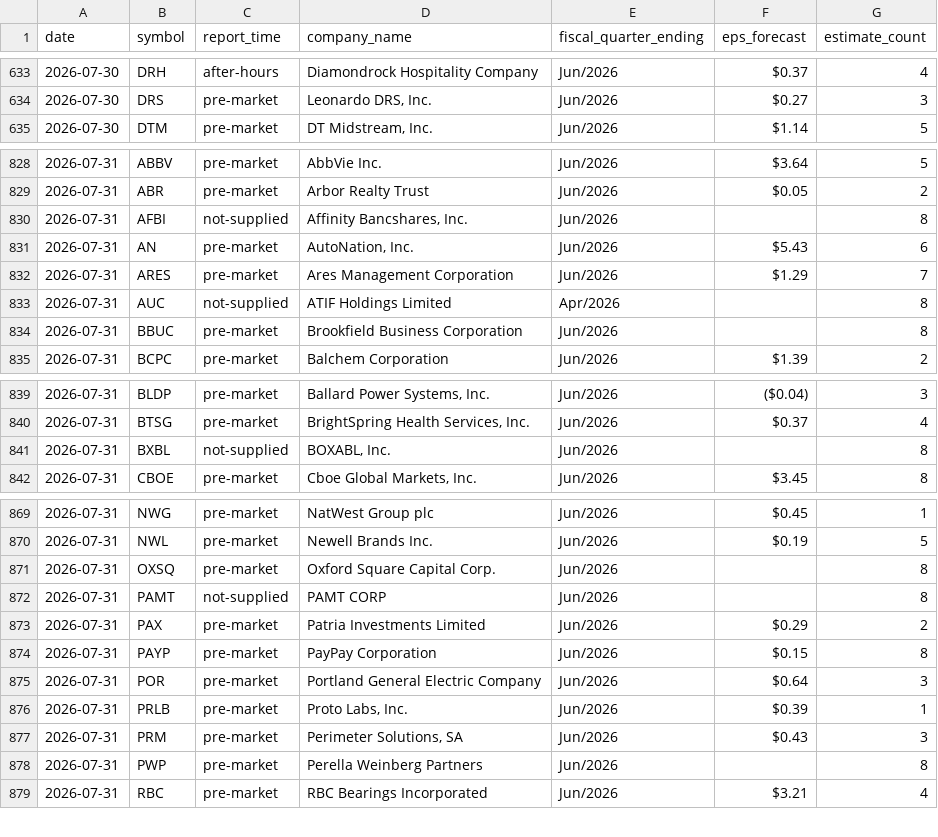
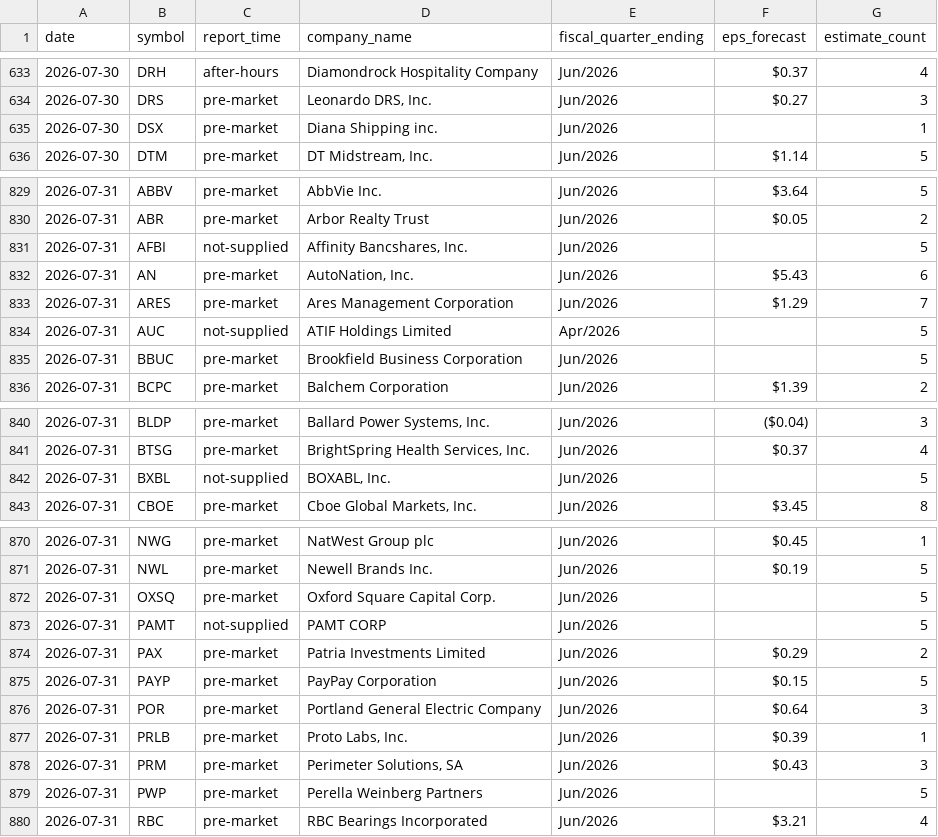
Before and after one commit to thedatadavis/extrapcap, a CSV file: data/events/earnings.csv, drawn as a sheet; only a part is shown, gaps mark what is left out; the diff covers the shown part only.

```diff
--- a/data/events/earnings.csv
+++ b/data/events/earnings.csv
@@ -634,2 +634,3 @@ date,symbol,report_time,company_name,fiscal_quarter_ending,eps_forecast,estimate
 2026-07-30,DRS,pre-market,"Leonardo DRS, Inc.",Jun/2026,$0.27,3
+2026-07-30,DSX,pre-market,Diana Shipping inc.,Jun/2026,,1
 2026-07-30,DTM,pre-market,"DT Midstream, Inc.",Jun/2026,$1.14,5
@@ -829,7 +830,7 @@ date,symbol,report_time,company_name,fiscal_quarter_ending,eps_forecast,estimate
 2026-07-31,ABR,pre-market,Arbor Realty Trust,Jun/2026,$0.05,2
-2026-07-31,AFBI,not-supplied,"Affinity Bancshares, Inc.",Jun/2026,,8
+2026-07-31,AFBI,not-supplied,"Affinity Bancshares, Inc.",Jun/2026,,5
 2026-07-31,AN,pre-market,"AutoNation, Inc.",Jun/2026,$5.43,6
 2026-07-31,ARES,pre-market,Ares Management Corporation,Jun/2026,$1.29,7
-2026-07-31,AUC,not-supplied,ATIF Holdings Limited,Apr/2026,,8
-2026-07-31,BBUC,pre-market,Brookfield Business Corporation,Jun/2026,,8
+2026-07-31,AUC,not-supplied,ATIF Holdings Limited,Apr/2026,,5
+2026-07-31,BBUC,pre-market,Brookfield Business Corporation,Jun/2026,,5
 2026-07-31,BCPC,pre-market,Balchem Corporation,Jun/2026,$1.39,2
@@ -840,3 +841,3 @@ date,symbol,report_time,company_name,fiscal_quarter_ending,eps_forecast,estimate
 2026-07-31,BTSG,pre-market,"BrightSpring Health Services, Inc.",Jun/2026,$0.37,4
-2026-07-31,BXBL,not-supplied,"BOXABL, Inc.",Jun/2026,,8
+2026-07-31,BXBL,not-supplied,"BOXABL, Inc.",Jun/2026,,5
 2026-07-31,CBOE,pre-market,"Cboe Global Markets, Inc.",Jun/2026,$3.45,8
@@ -870,6 +871,6 @@ date,symbol,report_time,company_name,fiscal_quarter_ending,eps_forecast,estimate
 2026-07-31,NWL,pre-market,Newell Brands Inc.,Jun/2026,$0.19,5
-2026-07-31,OXSQ,pre-market,Oxford Square Capital Corp.,Jun/2026,,8
-2026-07-31,PAMT,not-supplied,PAMT CORP,Jun/2026,,8
+2026-07-31,OXSQ,pre-market,Oxford Square Capital Corp.,Jun/2026,,5
+2026-07-31,PAMT,not-supplied,PAMT CORP,Jun/2026,,5
 2026-07-31,PAX,pre-market,Patria Investments Limited,Jun/2026,$0.29,2
-2026-07-31,PAYP,pre-market,PayPay Corporation,Jun/2026,$0.15,8
+2026-07-31,PAYP,pre-market,PayPay Corporation,Jun/2026,$0.15,5
 2026-07-31,POR,pre-market,Portland General Electric Company,Jun/2026,$0.64,3
@@ -877,3 +878,3 @@ date,symbol,report_time,company_name,fiscal_quarter_ending,eps_forecast,estimate
 2026-07-31,PRM,pre-market,"Perimeter Solutions, SA",Jun/2026,$0.43,3
-2026-07-31,PWP,pre-market,Perella Weinberg Partners,Jun/2026,,8
+2026-07-31,PWP,pre-market,Perella Weinberg Partners,Jun/2026,,5
 2026-07-31,RBC,pre-market,RBC Bearings Incorporated,Jun/2026,$3.21,4
```
Also changed, not shown: 4 edited cells elsewhere in this file, 2 other files.
